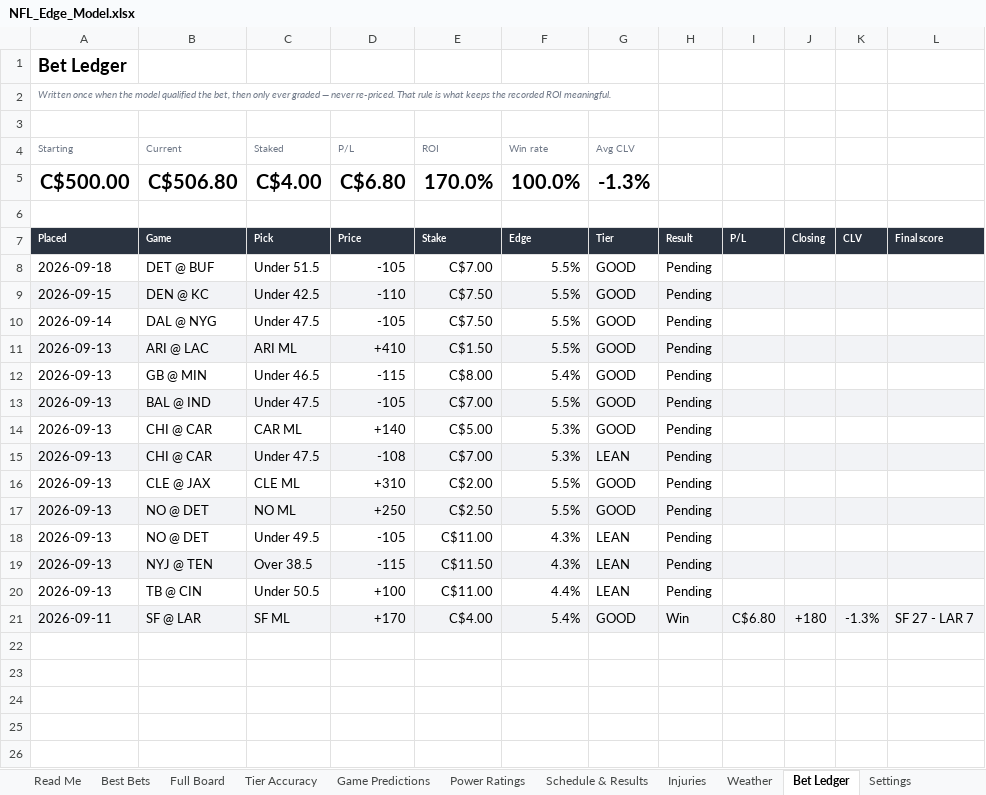
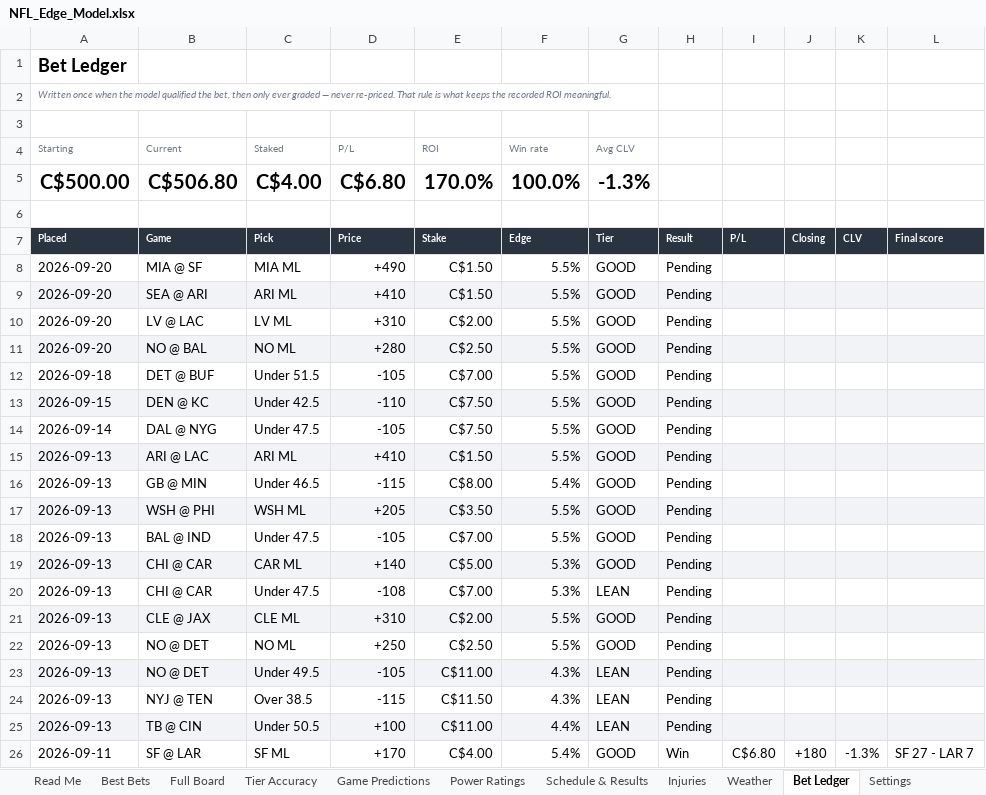
Before and after one commit to CHILLYCHILLY14/nfl-edge, an Excel workbook: NFL_Edge_Model.xlsx, sheet Bet Ledger, drawn as a sheet; values as stored, in another font and other column widths than the file's, no borders; table styles not drawn; addresses are those after the commit; the diff names each change by its address in the sheet, - before the commit and + after, or states it on an @@ line.

```diff
--- a/NFL_Edge_Model.xlsx (sheet Bet Ledger)
+++ b/NFL_Edge_Model.xlsx (sheet Bet Ledger)
+row 8: 2026-09-20 | MIA @ SF | MIA ML | +490 | C$1.50 | 5.5% | GOOD | Pending
+row 9: 2026-09-20 | SEA @ ARI | ARI ML | +410 | C$1.50 | 5.5% | GOOD | Pending
+row 10: 2026-09-20 | LV @ LAC | LV ML | +310 | C$2.00 | 5.5% | GOOD | Pending
+row 11: 2026-09-20 | NO @ BAL | NO ML | +280 | C$2.50 | 5.5% | GOOD | Pending
+row 17: 2026-09-13 | WSH @ PHI | WSH ML | +205 | C$3.50 | 5.5% | GOOD | Pending
-A18:L18 fill: #F2F3F6
+A18:L18 fill: none
-A19:L19 fill: none
+A19:L19 fill: #F2F3F6
-A20:L20 fill: #F2F3F6
+A20:L20 fill: none
-A21:L21 fill: none
+A21:L21 fill: #F2F3F6
-A22:L22 fill: #F2F3F6
+A22:L22 fill: none
-A23:L23 fill: none
+A23:L23 fill: #F2F3F6
-A24:L24 fill: #F2F3F6
+A24:L24 fill: none
-A25:L25 fill: none
+A25:L25 fill: #F2F3F6
-A26:L26 fill: #F2F3F6
+A26:L26 fill: none
```
Also changed, not shown: sheet Full Board, sheet Injuries, sheet Best Bets, sheet Weather, sheet Game Predictions, sheet Schedule & Results, 3 more sheets, 21 other files.
